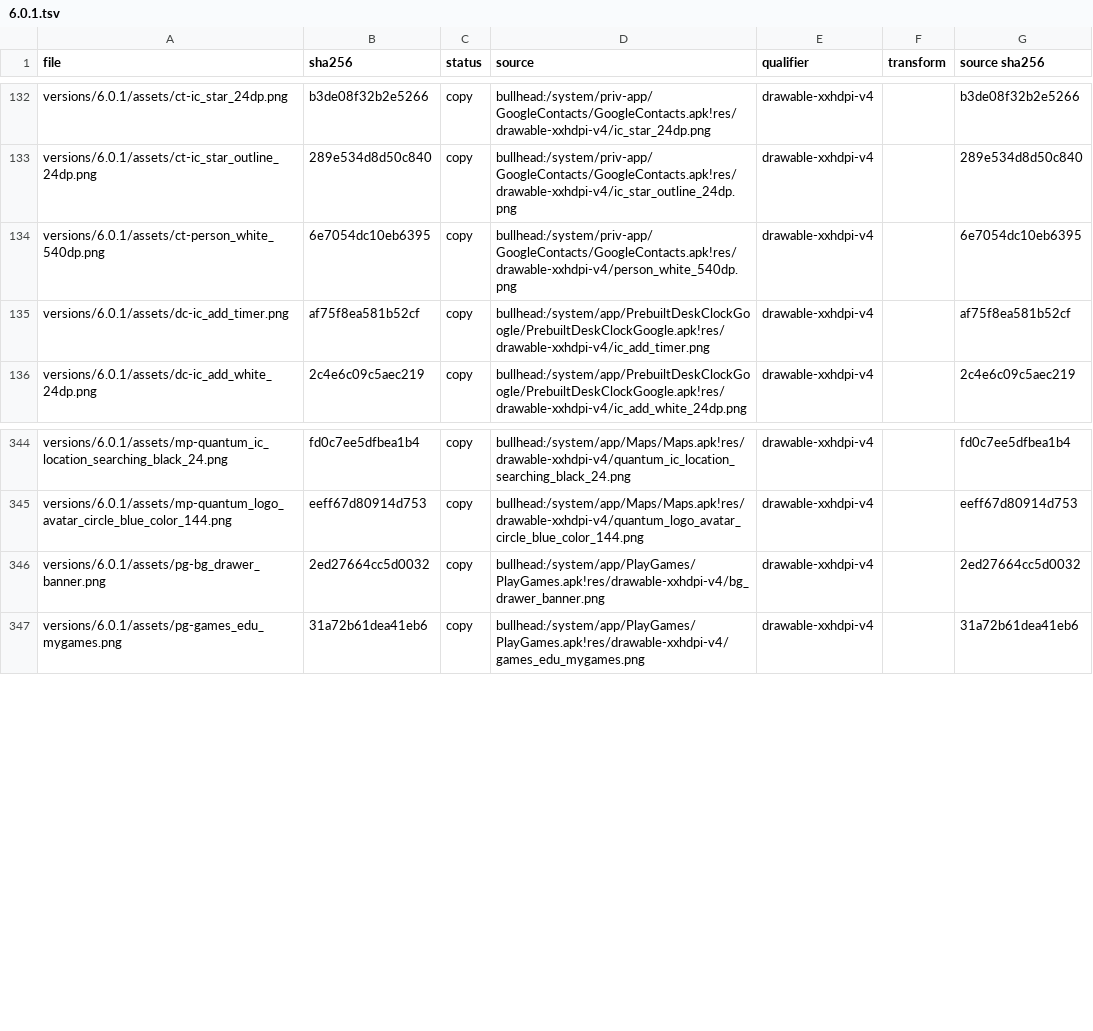
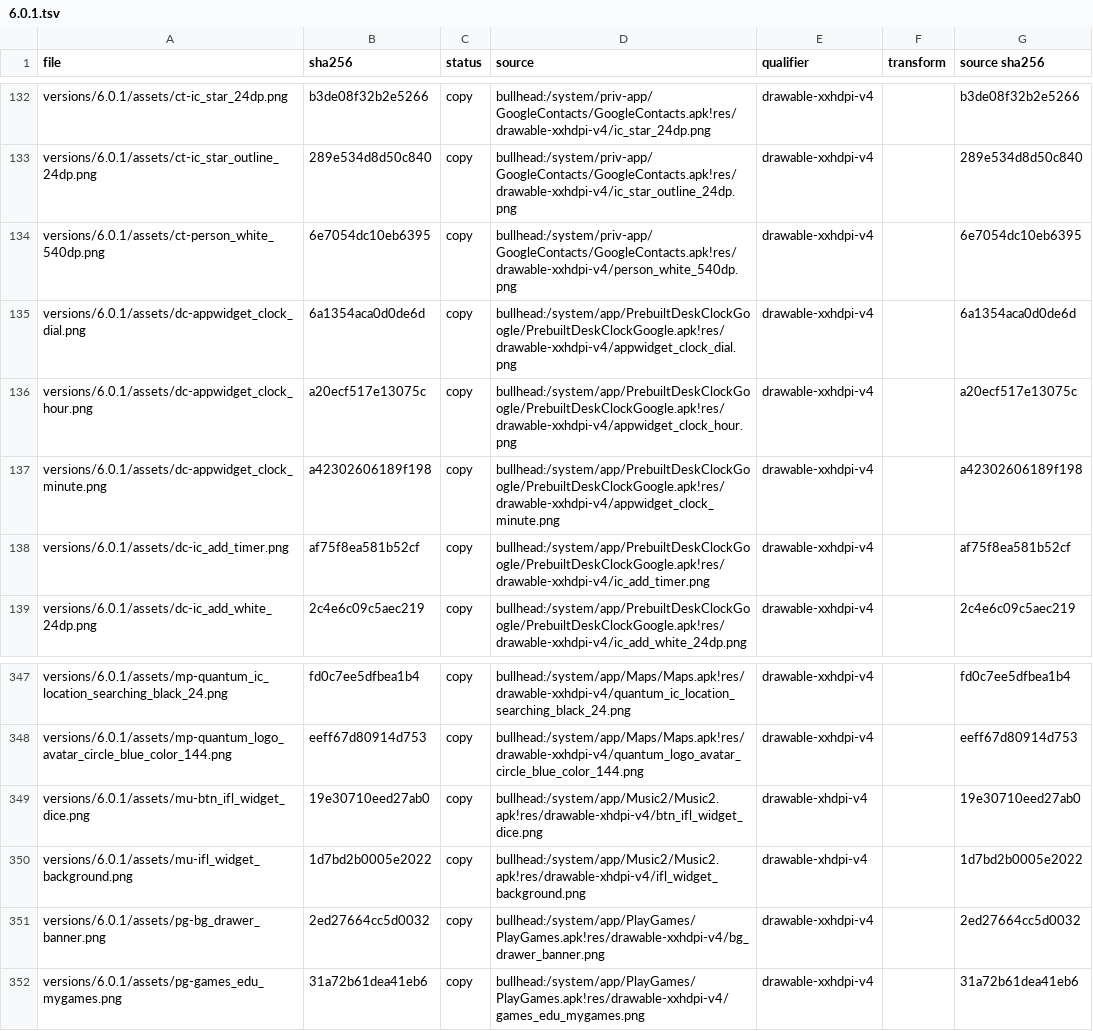
Before and after one commit to szabolevi98/android-time-machine, a TSV file: docs/reports/assets/6.0.1.tsv, drawn as a sheet; only a part is shown, gaps mark what is left out; the diff covers the shown part only; the diff names each change by its address in the sheet, - before the commit and + after, or states it on an @@ line.

Commit message:
Android 6.0.1 widgets: Launcher3's widgets list (WidgetsContainerView in Velvet 5.3.27) from the overview's Widgets button and the widgets on the home screen.
The list holds the image's appwidget providers and CREATE_SHORTCUT activities from their manifests and appwidget-provider XML, leaving out what the image leaves out: GelAppFilter's SearchWidgetProvider, the providers disabled in the image (Play's Now Playing and Recommended, Settings' Power control) and Gmail's GoogleMail twins. They are grouped by package under the launcher's label and icon and sorted as WidgetsModel sorts them.

The geometry comes from the image:
- the panel is container_bounds_inset 8 dp in, quantum_panel_shape_dark #374248;
- widgets_list_row_view.xml's 56 dp sections;
- widget_cell.xml cells, cellWidthPx * 2.6 square, with the name and widget_dims_format and widgets_row_divider between them;
- WidgetPreviewLoader's previews: previewImage at its 420 dpi size, scaled to the 349 px preset less the badge margins; widget_tile with the icon when there is none; a shortcut's greyed icon;
- spans from LauncherAppWidgetProviderInfo.initSpans over the smallest cell of both orientations.

A tap shows long_press_widget_to_add. Holding a cell picks the widget up onto the home screen, where it drops into the nearest free area of its span (CellLayout.findNearestVacantArea), else out_of_space. It can be moved and removed like an icon, and icons dropped on a widget take the nearest free cell.

Drawn from their own layouts, with the default 8 dp host padding:
- the analog clock (AnalogClock with appwidget_clock_dial / hour / minute);
- the digital clock (widget_big_thin, widget_label, the next alarm);
- Sound Search;
- Play Music's I'm Feeling Lucky.

The other widgets are still "not built yet" cards of their size, and dropping a shortcut opens its missing configuration screen.

```diff
--- a/docs/reports/assets/6.0.1.tsv
+++ b/docs/reports/assets/6.0.1.tsv
+row 135: versions/6.0.1/assets/dc-appwidget_clock_dial.png | 6a1354aca0d0de6d | copy | bullhead:/system/app/PrebuiltDeskClockGoogle/PrebuiltDeskClockGoogle.apk!res/drawable-xxhdpi-v4/appwidget_clock_dial.png | drawable-xxhdpi-v4 |  | 6a1354aca0d0de6d
+row 136: versions/6.0.1/assets/dc-appwidget_clock_hour.png | a20ecf517e13075c | copy | bullhead:/system/app/PrebuiltDeskClockGoogle/PrebuiltDeskClockGoogle.apk!res/drawable-xxhdpi-v4/appwidget_clock_hour.png | drawable-xxhdpi-v4 |  | a20ecf517e13075c
+row 137: versions/6.0.1/assets/dc-appwidget_clock_minute.png | a42302606189f198 | copy | bullhead:/system/app/PrebuiltDeskClockGoogle/PrebuiltDeskClockGoogle.apk!res/drawable-xxhdpi-v4/appwidget_clock_minute.png | drawable-xxhdpi-v4 |  | a42302606189f198
+row 349: versions/6.0.1/assets/mu-btn_ifl_widget_dice.png | 19e30710eed27ab0 | copy | bullhead:/system/app/Music2/Music2.apk!res/drawable-xhdpi-v4/btn_ifl_widget_dice.png | drawable-xhdpi-v4 |  | 19e30710eed27ab0
+row 350: versions/6.0.1/assets/mu-ifl_widget_background.png | 1d7bd2b0005e2022 | copy | bullhead:/system/app/Music2/Music2.apk!res/drawable-xhdpi-v4/ifl_widget_background.png | drawable-xhdpi-v4 |  | 1d7bd2b0005e2022
```
Also changed, not shown: 24 added rows elsewhere in this file, 40 other files.
